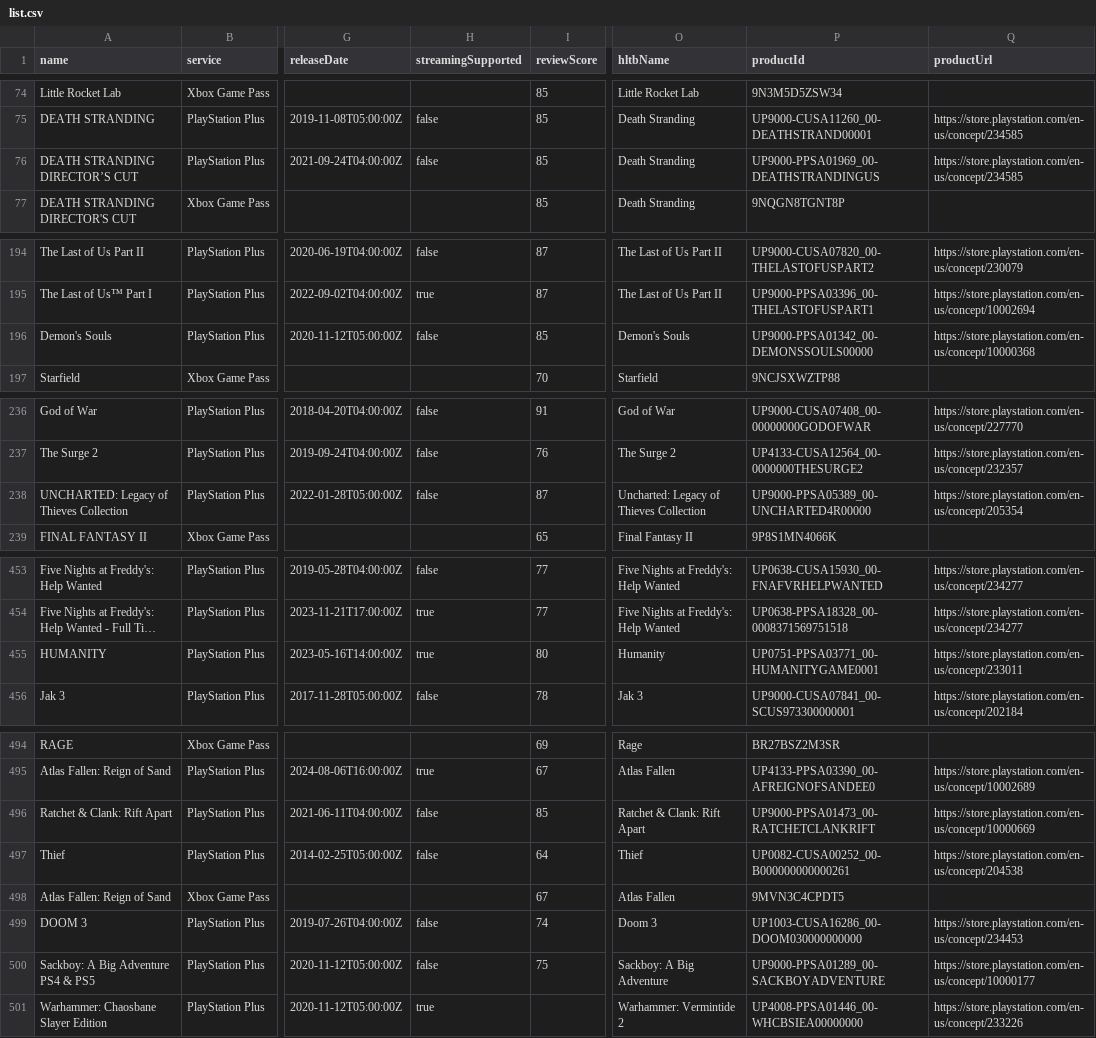
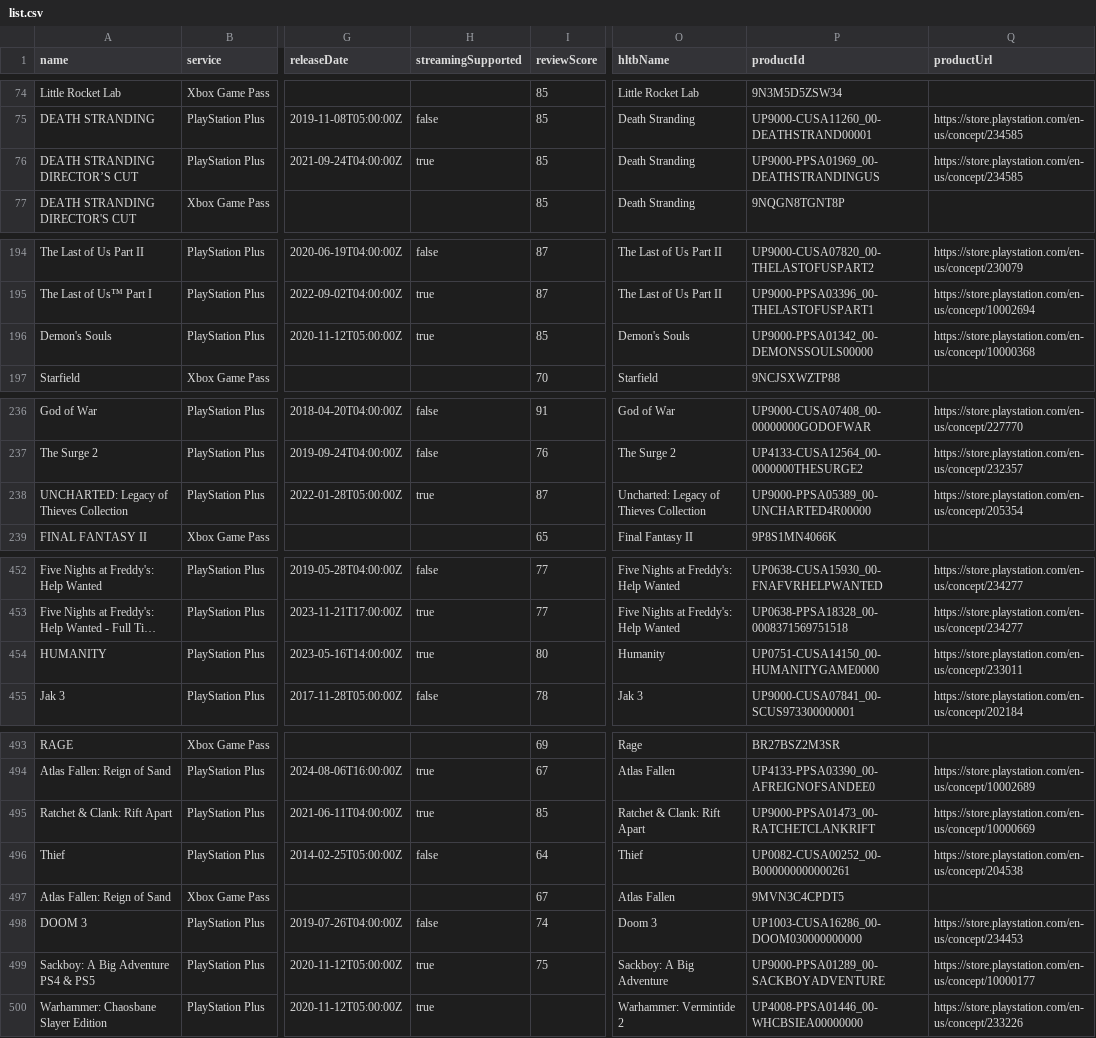
Before and after one commit to Xatpy/HowLongToBeatGamePass, a CSV file: data/list.csv, drawn as a sheet; only a part is shown, gaps mark what is left out; long unchanged cells end in …; addresses are those after the commit; the diff covers the shown part only; the diff names each change by its address in the sheet, - before the commit and + after, or states it on an @@ line.

```diff
--- a/data/list.csv
+++ b/data/list.csv
-H76 (streamingSupported): false
+H76 (streamingSupported): true
-H196 (streamingSupported): false
+H196 (streamingSupported): true
-H238 (streamingSupported): false
+H238 (streamingSupported): true
-P454 (productId): UP0751-PPSA03771_00-HUMANITYGAME0001
+P454 (productId): UP0751-CUSA14150_00-HUMANITYGAME0000
-H495 (streamingSupported): false
+H495 (streamingSupported): true
-H499 (streamingSupported): false
+H499 (streamingSupported): true
```
Also changed, not shown: 3 removed rows and 31 edited cells elsewhere in this file, 3 other files.
